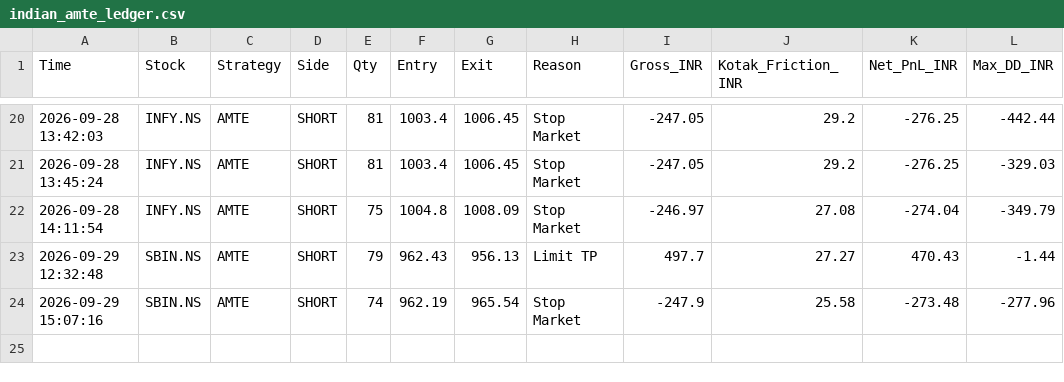
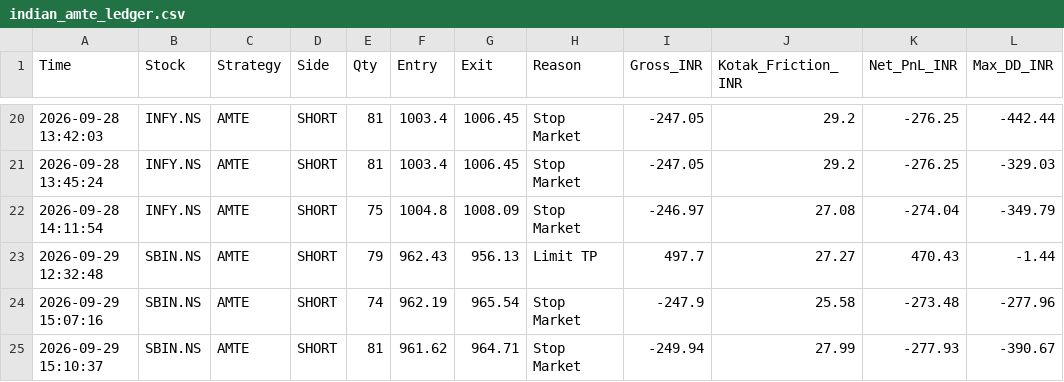
Before and after one commit to harnepal-hub/amte-indian-terminal, a CSV file: indian_amte_ledger.csv, drawn as a sheet; only a part is shown, gaps mark what is left out.

Commit message:
Auto-log AMTE trade SBIN.NS at 2026-09-29 15:10:37

```diff
--- a/indian_amte_ledger.csv
+++ b/indian_amte_ledger.csv
@@ -24 +24,2 @@ Time,Stock,Strategy,Side,Qty,Entry,Exit,Reason,Gross_INR,Kotak_Friction_INR,Net_
 2026-09-29 15:07:16,SBIN.NS,AMTE,SHORT,74,962.19,965.54,Stop Market,-247.9,25.58,-273.48,-277.96
+2026-09-29 15:10:37,SBIN.NS,AMTE,SHORT,81,961.62,964.71,Stop Market,-249.94,27.99,-277.93,-390.67
```
